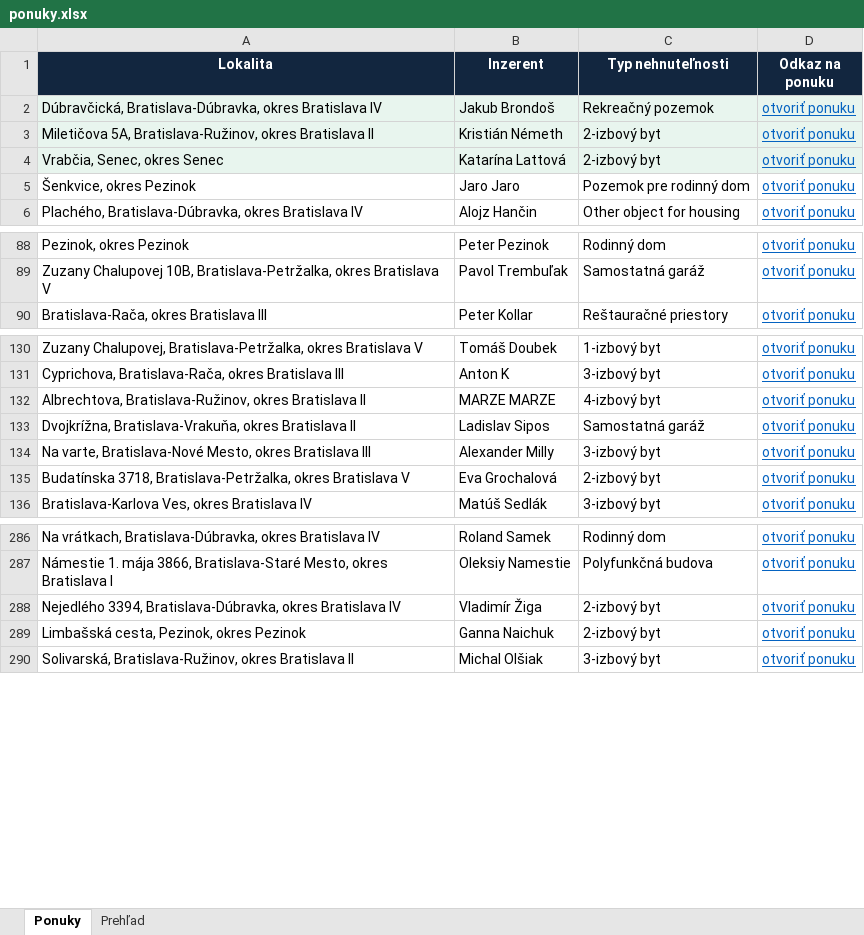
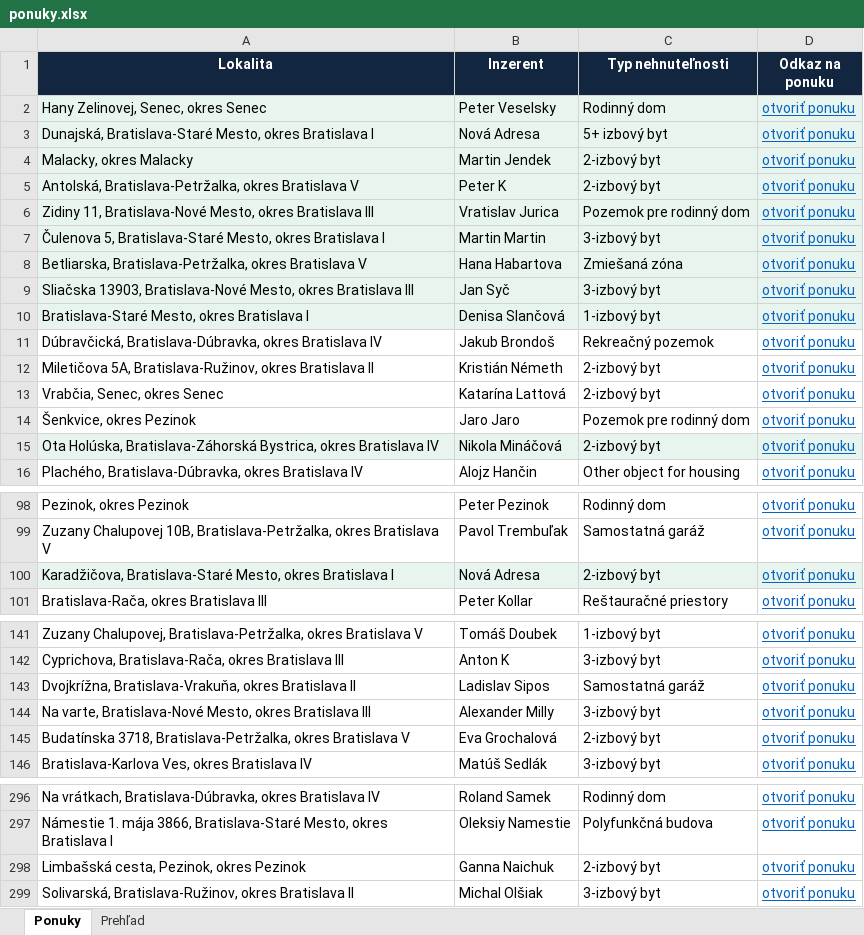
Before and after one commit to mrkubis-nest/nehnutelnosti-scraper, an Excel workbook: public/ponuky.xlsx, sheet Ponuky, drawn as a sheet; only a part is shown, gaps mark what is left out; values as stored, in another font and other column widths than the file's, no borders; removed rows and columns are numbered as before the commit, all else as after; the diff names each change by its address in the sheet, - before the commit and + after, or states it on an @@ line.

```diff
--- a/public/ponuky.xlsx (sheet Ponuky)
+++ b/public/ponuky.xlsx (sheet Ponuky)
+row 2: Hany Zelinovej, Senec, okres Senec | Peter Veselsky | Rodinný dom | otvoriť ponuku
+row 3: Dunajská, Bratislava-Staré Mesto, okres Bratislava I | Nová Adresa | 5+ izbový byt | otvoriť ponuku
+row 4: Malacky, okres Malacky | Martin Jendek | 2-izbový byt | otvoriť ponuku
+row 5: Antolská, Bratislava-Petržalka, okres Bratislava V | Peter K | 2-izbový byt | otvoriť ponuku
+row 6: Zidiny 11, Bratislava-Nové Mesto, okres Bratislava III | Vratislav Jurica | Pozemok pre rodinný dom | otvoriť ponuku
+row 7: Čulenova 5, Bratislava-Staré Mesto, okres Bratislava I | Martin Martin | 3-izbový byt | otvoriť ponuku
+row 8: Betliarska, Bratislava-Petržalka, okres Bratislava V | Hana Habartova | Zmiešaná zóna | otvoriť ponuku
+row 9: Sliačska 13903, Bratislava-Nové Mesto, okres Bratislava III | Jan Syč | 3-izbový byt | otvoriť ponuku
+row 10: Bratislava-Staré Mesto, okres Bratislava I | Denisa Slančová | 1-izbový byt | otvoriť ponuku
-A11:D13 fill: #E8F5EE
+A11:D13 fill: none
+row 15: Ota Holúska, Bratislava-Záhorská Bystrica, okres Bratislava IV | Nikola Mináčová | 2-izbový byt | otvoriť ponuku
+row 100: Karadžičova, Bratislava-Staré Mesto, okres Bratislava I | Nová Adresa | 2-izbový byt | otvoriť ponuku
-row 132: Albrechtova, Bratislava-Ružinov, okres Bratislava II | MARZE MARZE | 4-izbový byt | otvoriť ponuku
-row 288: Nejedlého 3394, Bratislava-Dúbravka, okres Bratislava IV | Vladimír Žiga | 2-izbový byt | otvoriť ponuku
```
Also changed, not shown: sheet Prehľad, 2 other files.
